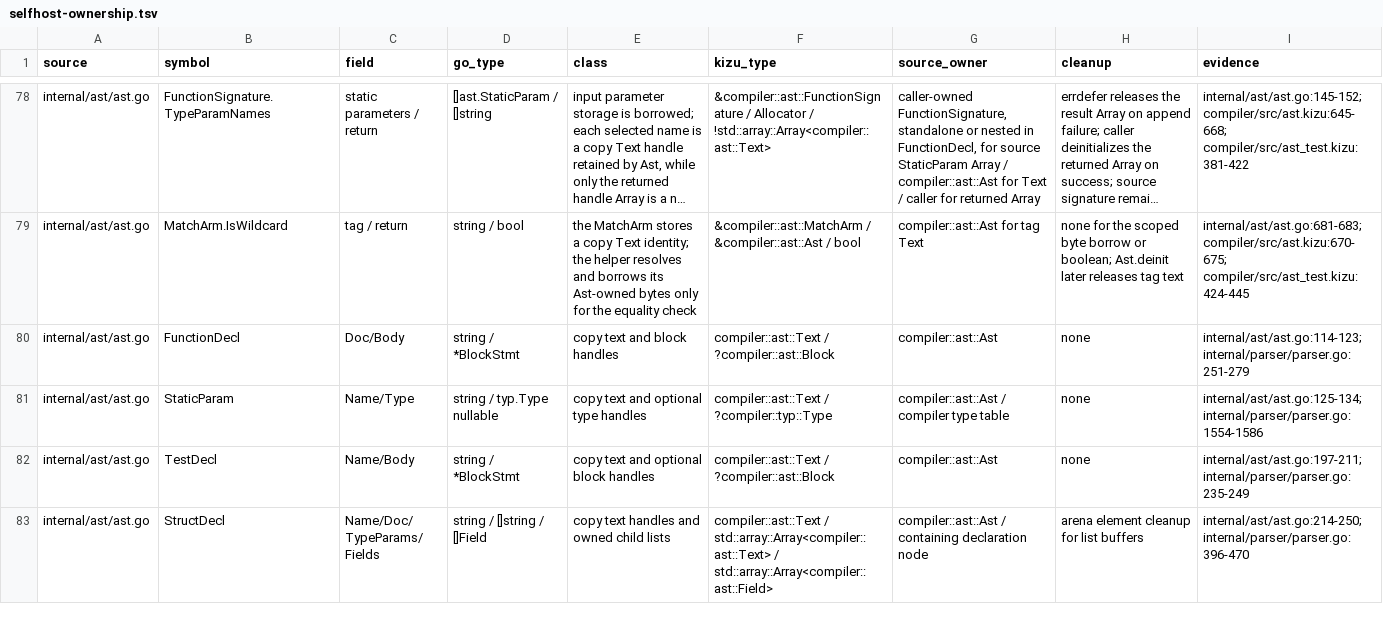
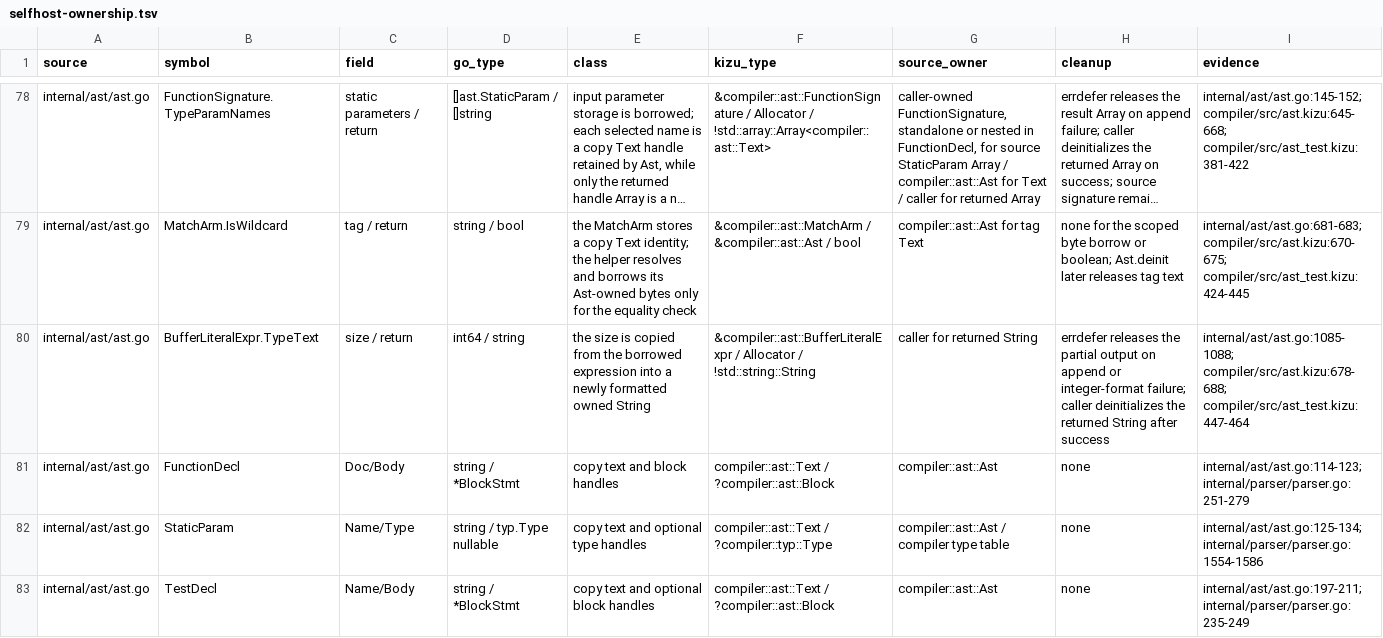
Before and after one commit to kizu-lang/kizu, a TSV file: docs/selfhost-ownership.tsv, drawn as a sheet; only a part is shown, gaps mark what is left out; the shorter side is filled out with more unchanged rows; long unchanged cells end in …; the diff names each change by its address in the sheet, - before the commit and + after, or states it on an @@ line.

Commit message:
Port buffer literal type text

```diff
--- a/docs/selfhost-ownership.tsv
+++ b/docs/selfhost-ownership.tsv
+row 80: internal/ast/ast.go | BufferLiteralExpr.TypeText | size / return | int64 / string | the size is copied from the borrowed expression into a newly formatted owned String | &compiler::ast::BufferLiteralExpr / Allocator / !std::string::String | caller for returned String | errdefer releases the partial output on append or integer-format failure; caller deinitializes the returned String after success | internal/ast/ast.go:1085-1088; compiler/src/ast.kizu:678-688; compiler/src/ast_test.kizu:447-464
```
Also changed, not shown: 2 other files.
